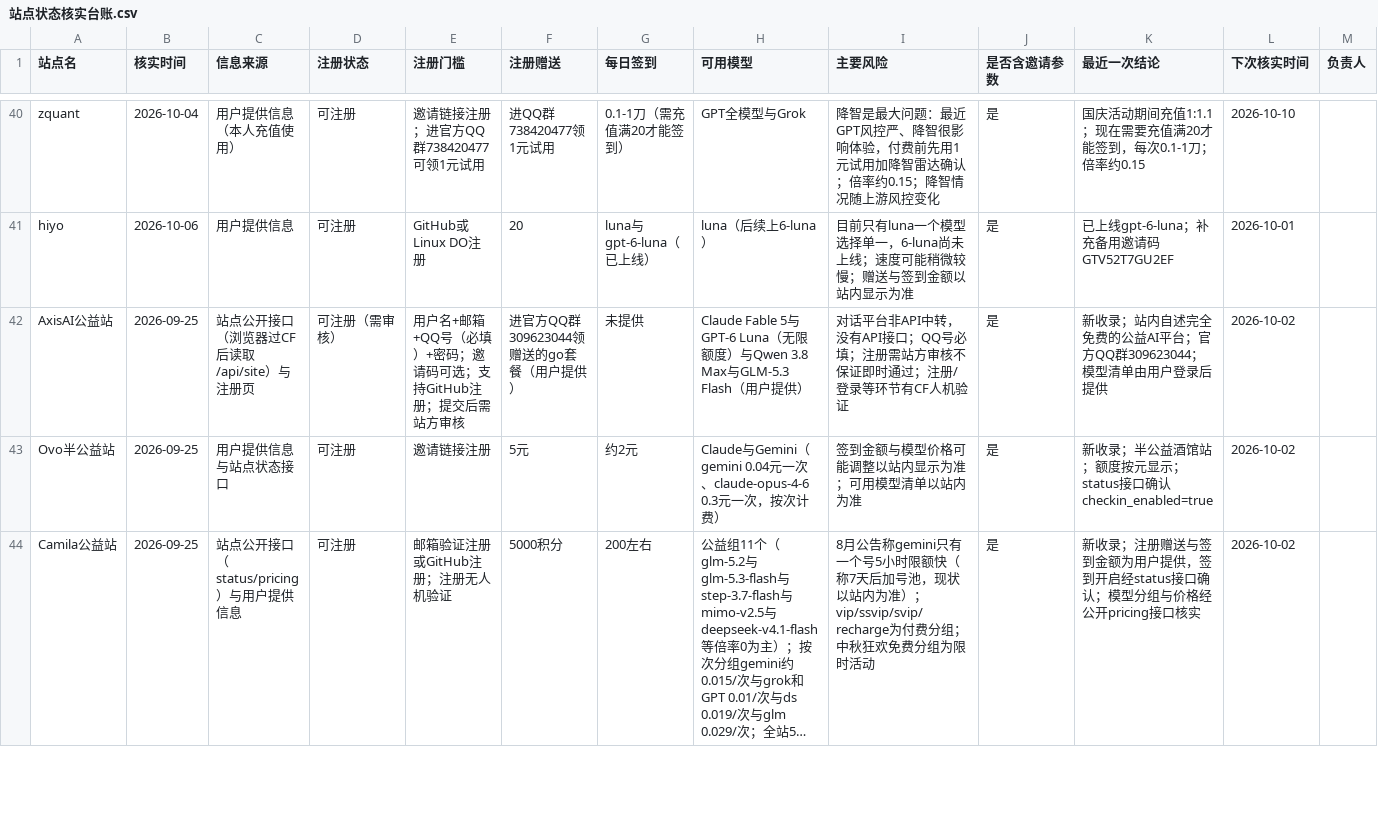
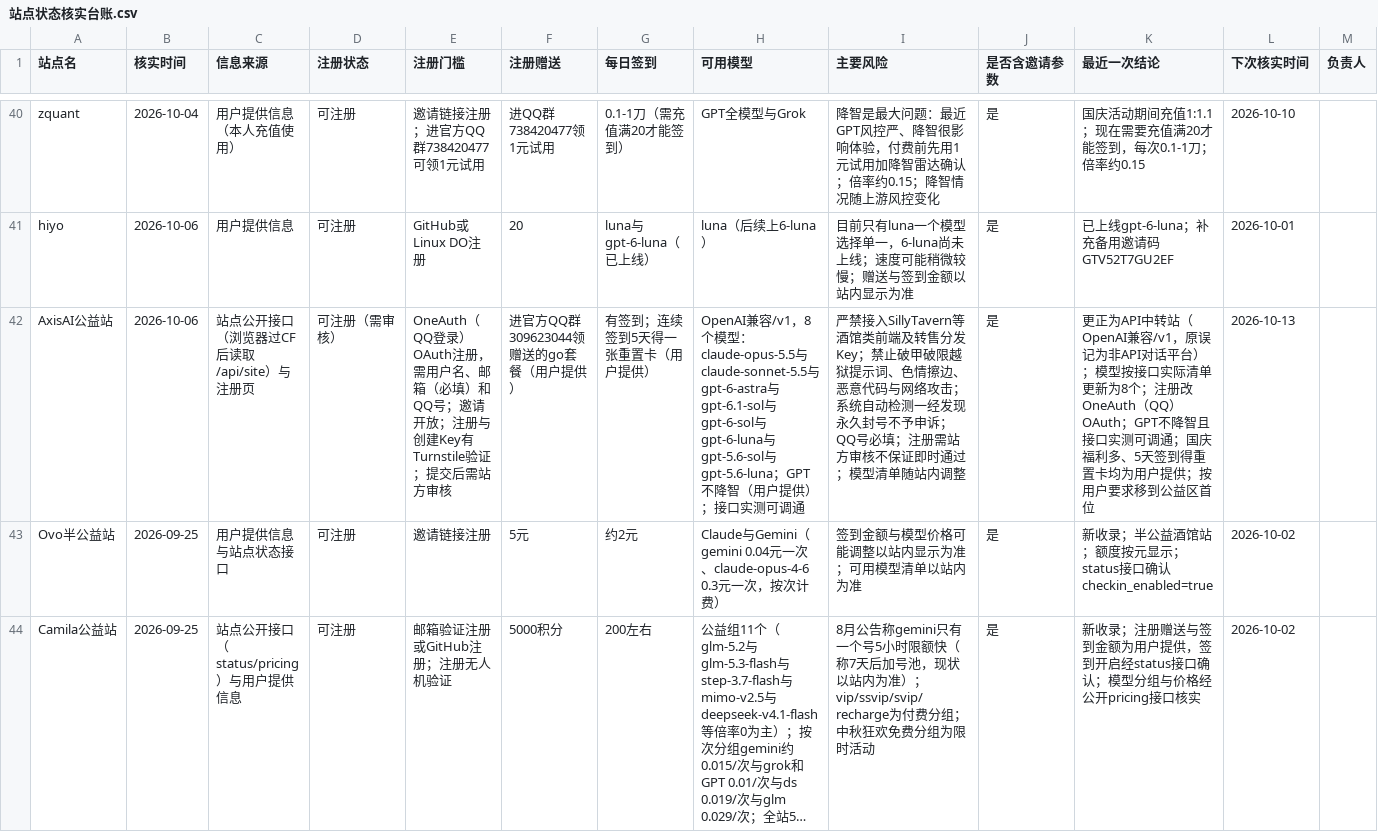
Before and after one commit to ytzzjx/ytzzjx.github.io, a CSV file: 运营推广/站点状态核实台账.csv, drawn as a sheet; only a part is shown, gaps mark what is left out; long unchanged cells end in ….

Commit message:
feat(directory): Axis AI 更正为公益 API 中转站并移到公益区首位
原条目误记为「非 API 中转的对话平台」，实际是 OpenAI 兼容接口（/v1），已更正。
按 /v1/models 实测更新为 8 个模型（claude-opus-5.5、claude-sonnet-5.5、
gpt-6-astra、gpt-6.1-sol、gpt-6-sol、gpt-6-luna、gpt-5.6-sol、gpt-5.6-luna），
chat/completions 实测可调通；GPT 不降智为提供口径。
注册改为 OneAuth（QQ 登录）OAuth，需邮箱与 QQ 号，提交后需站方审核。
补国庆福利与连续签到 5 天得重置卡（均为用户提供）。
已补站方公告的接入与内容红线：严禁接酒馆类前端、禁止转售分发 Key、
禁止破甲越狱与色情内容，违规永久封号不予申诉。

```diff
--- a/运营推广/站点状态核实台账.csv
+++ b/运营推广/站点状态核实台账.csv
@@ -41,3 +41,3 @@ zquant,2026-10-04,用户提供信息（本人充值使用）,可注册,邀请链
 hiyo,2026-10-06,用户提供信息,可注册,GitHub或Linux DO注册,20,luna与gpt-6-luna（已上线）,luna（后续上6-luna）,目前只有luna一个模型选择单一，6-luna尚未上线；速度可能稍微较慢；赠送与签到金额以站内显示为准,是,已上线gpt-6-luna；补充备用邀请码GTV52T7GU2EF,2026-10-01,
-AxisAI公益站,2026-09-25,站点公开接口（浏览器过CF后读取/api/site）与注册页,可注册（需审核）,用户名+邮箱+QQ号（必填）+密码；邀请码可选；支持GitHub注册；提交后需站方审核,进官方QQ群309623044领赠送的go套餐（用户提供）,未提供,Claude Fable 5与GPT-6 Luna（无限额度）与Qwen 3.8 Max与GLM-5.3 Flash（用户提供）,对话平台非API中转，没有API接口；QQ号必填；注册需站方审核不保证即时通过；注册/登录等环节有CF人机验证,是,新收录；站内自述完全免费的公益AI平台；官方QQ群309623044；模型清单由用户登录后提供,2026-10-02,
+AxisAI公益站,2026-10-06,站点公开接口（浏览器过CF后读取/api/site）与注册页,可注册（需审核）,OneAuth（QQ登录）OAuth注册，需用户名、邮箱（必填）和QQ号；邀请开放；注册与创建Key有Turnstile验证；提交后需站方审核,进官方QQ群309623044领赠送的go套餐（用户提供）,有签到；连续签到5天得一张重置卡（用户提供）,OpenAI兼容/v1，8个模型：claude-opus-5.5与claude-sonnet-5.5与gpt-6-astra与gpt-6.1-sol与gpt-6-sol与gpt-6-luna与gpt-5.6-sol与gpt-5.6-luna；GPT不降智（用户提供）；接口实测可调通,严禁接入SillyTavern等酒馆类前端及转售分发Key；禁止破甲破限越狱提示词、色情擦边、恶意代码与网络攻击；系统自动检测一经发现永久封号不予申诉；QQ号必填；注册需站方审核不保证即时通过；模型清单随站内调整,是,更正为API中转站（OpenAI兼容/v1，原误记为非API对话平台）；模型按接口实际清单更新为8个；注册改OneAuth（QQ）OAuth；GPT不降智且接口实测可调通；国庆福利多、5天签到得重置卡均为用户提供；按用户要求移到公益区首位,2026-10-13,
 Ovo半公益站,2026-09-25,用户提供信息与站点状态接口,可注册,邀请链接注册,5元,约2元,Claude与Gemini（gemini 0.04元一次、claude-opus-4-6 0.3元一次，按次计费）,签到金额与模型价格可能调整以站内显示为准；可用模型清单以站内为准,是,新收录；半公益酒馆站；额度按元显示；status接口确认checkin_enabled=true,2026-10-02,
```
Also changed, not shown: 4 other files.
